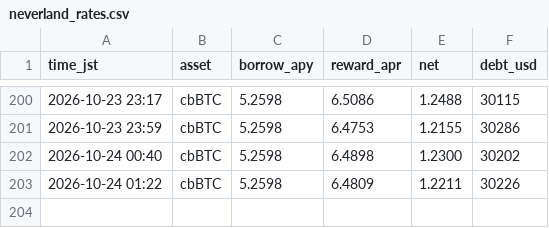
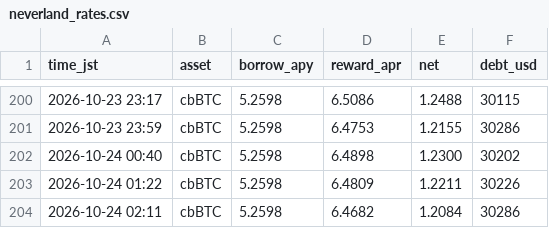
Before and after one commit to massa-svg/neverland-monitor, a CSV file: state/neverland_rates.csv, drawn as a sheet; only a part is shown, gaps mark what is left out.

Commit message:
neverland monitor 2026-10-23-1711

```diff
--- a/state/neverland_rates.csv
+++ b/state/neverland_rates.csv
@@ -203 +203,2 @@ time_jst,asset,borrow_apy,reward_apr,net,debt_usd
 2026-10-24 01:22,cbBTC,5.2598,6.4809,1.2211,30226
+2026-10-24 02:11,cbBTC,5.2598,6.4682,1.2084,30286
```
